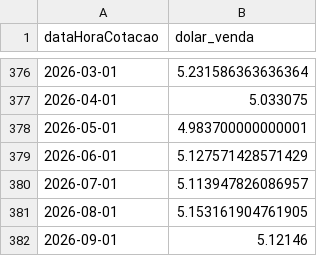
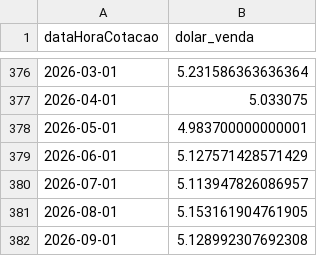
Before and after one commit to Caredu7Lakes/fin_tech_07, a CSV file: dados/serie_dolar_mensal.csv, drawn as a sheet; only a part is shown, gaps mark what is left out.

```diff
--- a/dados/serie_dolar_mensal.csv
+++ b/dados/serie_dolar_mensal.csv
@@ -381,2 +381,2 @@ dataHoraCotacao,dolar_venda
 2026-08-01,5.153161904761905
-2026-09-01,5.12146
+2026-09-01,5.128992307692308
```
Also changed, not shown: dados/base_diaria.csv, dados/dolar.csv, 9 other files.
